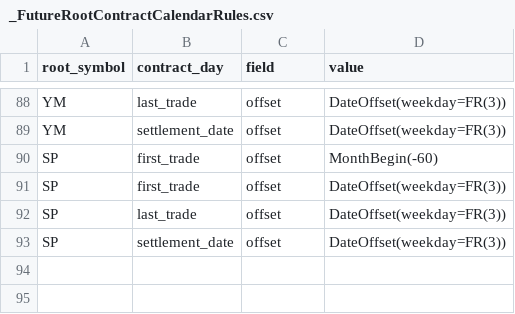
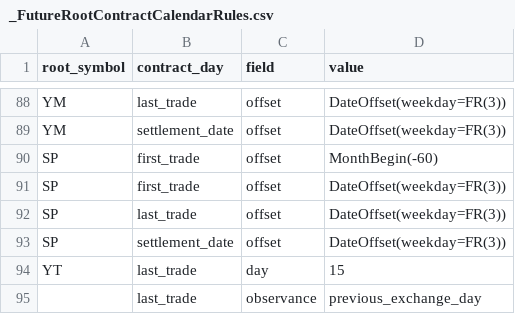
Before and after one commit to dionchu/shogun_database, a CSV file: _FutureRootContractCalendarRules.csv, drawn as a sheet; only a part is shown, gaps mark what is left out.

```diff
--- a/_FutureRootContractCalendarRules.csv
+++ b/_FutureRootContractCalendarRules.csv
@@ -93 +93,3 @@ SP,last_trade,offset,DateOffset(weekday=FR(3))
 SP,settlement_date,offset,DateOffset(weekday=FR(3))
+YT,last_trade,day,15
+,last_trade,observance,previous_exchange_day
```
Also changed, not shown: 1 other file.
